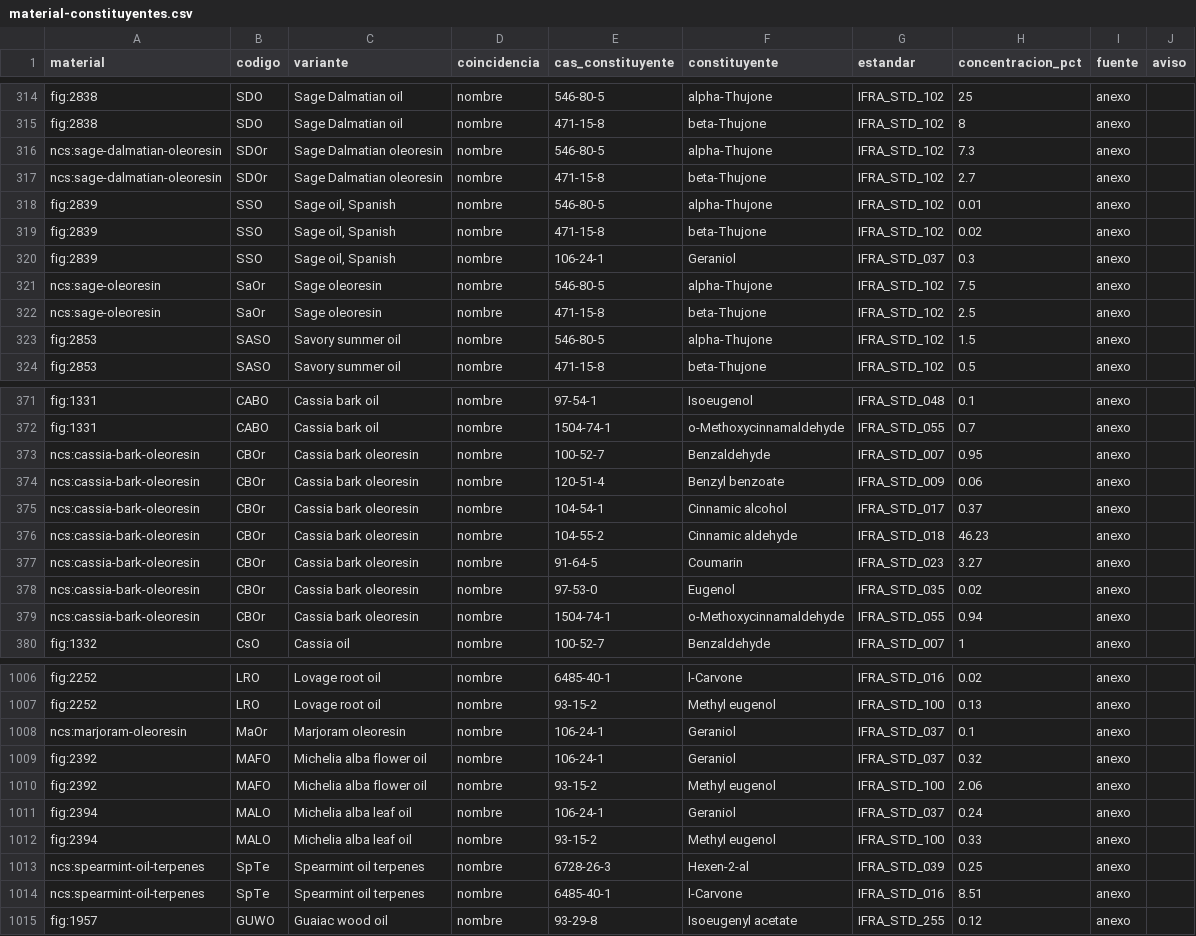
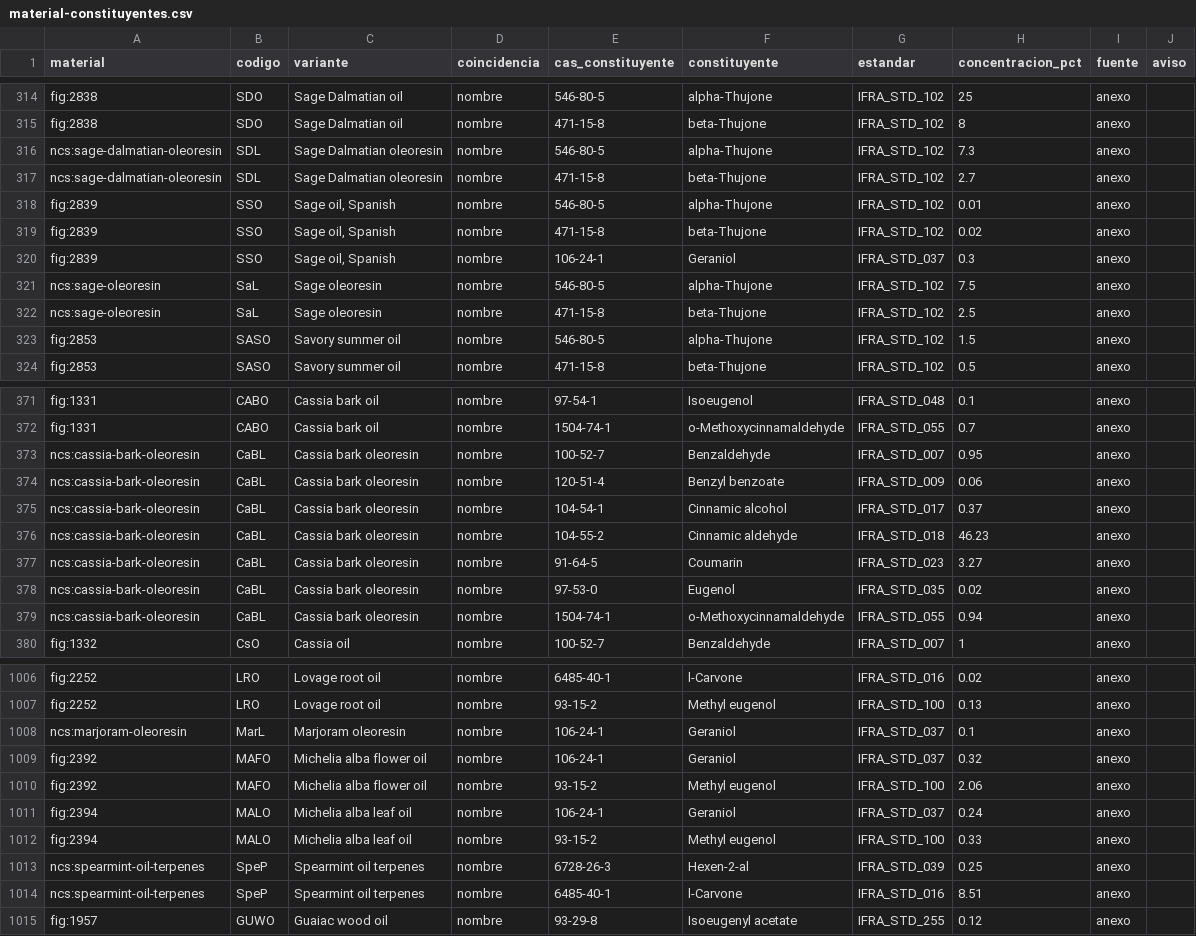
Before and after one commit to smortenax/perfumeria-app, a CSV file: datos/glosario/material-constituyentes.csv, drawn as a sheet; only a part is shown, gaps mark what is left out; the diff covers the shown part only.

```diff
--- a/datos/glosario/material-constituyentes.csv
+++ b/datos/glosario/material-constituyentes.csv
@@ -315,4 +315,4 @@ fig:2838,SDO,Sage Dalmatian oil,nombre,546-80-5,alpha-Thujone,IFRA_STD_102,25,an
 fig:2838,SDO,Sage Dalmatian oil,nombre,471-15-8,beta-Thujone,IFRA_STD_102,8,anexo,
-ncs:sage-dalmatian-oleoresin,SDOr,Sage Dalmatian oleoresin,nombre,546-80-5,alpha-Thujone,IFRA_STD_102,7.3,anexo,
-ncs:sage-dalmatian-oleoresin,SDOr,Sage Dalmatian oleoresin,nombre,471-15-8,beta-Thujone,IFRA_STD_102,2.7,anexo,
+ncs:sage-dalmatian-oleoresin,SDL,Sage Dalmatian oleoresin,nombre,546-80-5,alpha-Thujone,IFRA_STD_102,7.3,anexo,
+ncs:sage-dalmatian-oleoresin,SDL,Sage Dalmatian oleoresin,nombre,471-15-8,beta-Thujone,IFRA_STD_102,2.7,anexo,
 fig:2839,SSO,"Sage oil, Spanish",nombre,546-80-5,alpha-Thujone,IFRA_STD_102,0.01,anexo,
@@ -320,4 +320,4 @@ fig:2839,SSO,"Sage oil, Spanish",nombre,471-15-8,beta-Thujone,IFRA_STD_102,0.02,
 fig:2839,SSO,"Sage oil, Spanish",nombre,106-24-1,Geraniol,IFRA_STD_037,0.3,anexo,
-ncs:sage-oleoresin,SaOr,Sage oleoresin,nombre,546-80-5,alpha-Thujone,IFRA_STD_102,7.5,anexo,
-ncs:sage-oleoresin,SaOr,Sage oleoresin,nombre,471-15-8,beta-Thujone,IFRA_STD_102,2.5,anexo,
+ncs:sage-oleoresin,SaL,Sage oleoresin,nombre,546-80-5,alpha-Thujone,IFRA_STD_102,7.5,anexo,
+ncs:sage-oleoresin,SaL,Sage oleoresin,nombre,471-15-8,beta-Thujone,IFRA_STD_102,2.5,anexo,
 fig:2853,SASO,Savory summer oil,nombre,546-80-5,alpha-Thujone,IFRA_STD_102,1.5,anexo,
@@ -372,9 +372,9 @@ fig:1331,CABO,Cassia  bark oil,nombre,97-54-1,Isoeugenol,IFRA_STD_048,0.1,anexo,
 fig:1331,CABO,Cassia  bark oil,nombre,1504-74-1,o-Methoxycinnamaldehyde,IFRA_STD_055,0.7,anexo,
-ncs:cassia-bark-oleoresin,CBOr,Cassia bark oleoresin,nombre,100-52-7,Benzaldehyde,IFRA_STD_007,0.95,anexo,
-ncs:cassia-bark-oleoresin,CBOr,Cassia bark oleoresin,nombre,120-51-4,Benzyl benzoate,IFRA_STD_009,0.06,anexo,
-ncs:cassia-bark-oleoresin,CBOr,Cassia bark oleoresin,nombre,104-54-1,Cinnamic alcohol,IFRA_STD_017,0.37,anexo,
-ncs:cassia-bark-oleoresin,CBOr,Cassia bark oleoresin,nombre,104-55-2,Cinnamic aldehyde,IFRA_STD_018,46.23,anexo,
-ncs:cassia-bark-oleoresin,CBOr,Cassia bark oleoresin,nombre,91-64-5,Coumarin,IFRA_STD_023,3.27,anexo,
-ncs:cassia-bark-oleoresin,CBOr,Cassia bark oleoresin,nombre,97-53-0,Eugenol,IFRA_STD_035,0.02,anexo,
-ncs:cassia-bark-oleoresin,CBOr,Cassia bark oleoresin,nombre,1504-74-1,o-Methoxycinnamaldehyde,IFRA_STD_055,0.94,anexo,
+ncs:cassia-bark-oleoresin,CaBL,Cassia bark oleoresin,nombre,100-52-7,Benzaldehyde,IFRA_STD_007,0.95,anexo,
+ncs:cassia-bark-oleoresin,CaBL,Cassia bark oleoresin,nombre,120-51-4,Benzyl benzoate,IFRA_STD_009,0.06,anexo,
+ncs:cassia-bark-oleoresin,CaBL,Cassia bark oleoresin,nombre,104-54-1,Cinnamic alcohol,IFRA_STD_017,0.37,anexo,
+ncs:cassia-bark-oleoresin,CaBL,Cassia bark oleoresin,nombre,104-55-2,Cinnamic aldehyde,IFRA_STD_018,46.23,anexo,
+ncs:cassia-bark-oleoresin,CaBL,Cassia bark oleoresin,nombre,91-64-5,Coumarin,IFRA_STD_023,3.27,anexo,
+ncs:cassia-bark-oleoresin,CaBL,Cassia bark oleoresin,nombre,97-53-0,Eugenol,IFRA_STD_035,0.02,anexo,
+ncs:cassia-bark-oleoresin,CaBL,Cassia bark oleoresin,nombre,1504-74-1,o-Methoxycinnamaldehyde,IFRA_STD_055,0.94,anexo,
 fig:1332,CsO,Cassia oil,nombre,100-52-7,Benzaldehyde,IFRA_STD_007,1,anexo,
@@ -1007,3 +1007,3 @@ fig:2252,LRO,Lovage root oil,nombre,6485-40-1,l-Carvone,IFRA_STD_016,0.02,anexo,
 fig:2252,LRO,Lovage root oil,nombre,93-15-2,Methyl eugenol,IFRA_STD_100,0.13,anexo,
-ncs:marjoram-oleoresin,MaOr,Marjoram oleoresin,nombre,106-24-1,Geraniol,IFRA_STD_037,0.1,anexo,
+ncs:marjoram-oleoresin,MarL,Marjoram oleoresin,nombre,106-24-1,Geraniol,IFRA_STD_037,0.1,anexo,
 fig:2392,MAFO,Michelia alba flower oil,nombre,106-24-1,Geraniol,IFRA_STD_037,0.32,anexo,
@@ -1012,4 +1012,4 @@ fig:2394,MALO,Michelia alba leaf oil,nombre,106-24-1,Geraniol,IFRA_STD_037,0.24,
 fig:2394,MALO,Michelia alba leaf oil,nombre,93-15-2,Methyl eugenol,IFRA_STD_100,0.33,anexo,
-ncs:spearmint-oil-terpenes,SpTe,Spearmint oil terpenes,nombre,6728-26-3,Hexen-2-al,IFRA_STD_039,0.25,anexo,
-ncs:spearmint-oil-terpenes,SpTe,Spearmint oil terpenes,nombre,6485-40-1,l-Carvone,IFRA_STD_016,8.51,anexo,
+ncs:spearmint-oil-terpenes,SpeP,Spearmint oil terpenes,nombre,6728-26-3,Hexen-2-al,IFRA_STD_039,0.25,anexo,
+ncs:spearmint-oil-terpenes,SpeP,Spearmint oil terpenes,nombre,6485-40-1,l-Carvone,IFRA_STD_016,8.51,anexo,
 fig:1957,GUWO,Guaiac wood oil,nombre,93-29-8,Isoeugenyl acetate,IFRA_STD_255,0.12,anexo,
```
Also changed, not shown: 2 edited cells elsewhere in this file, datos/glosario/materiales.csv, 12 other files.
